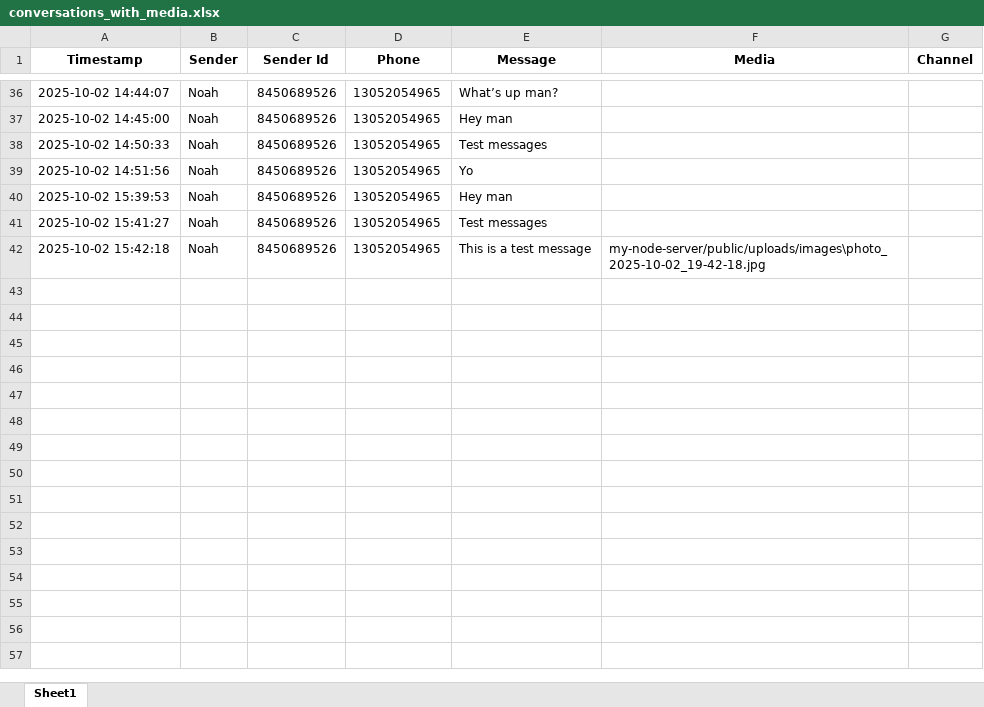
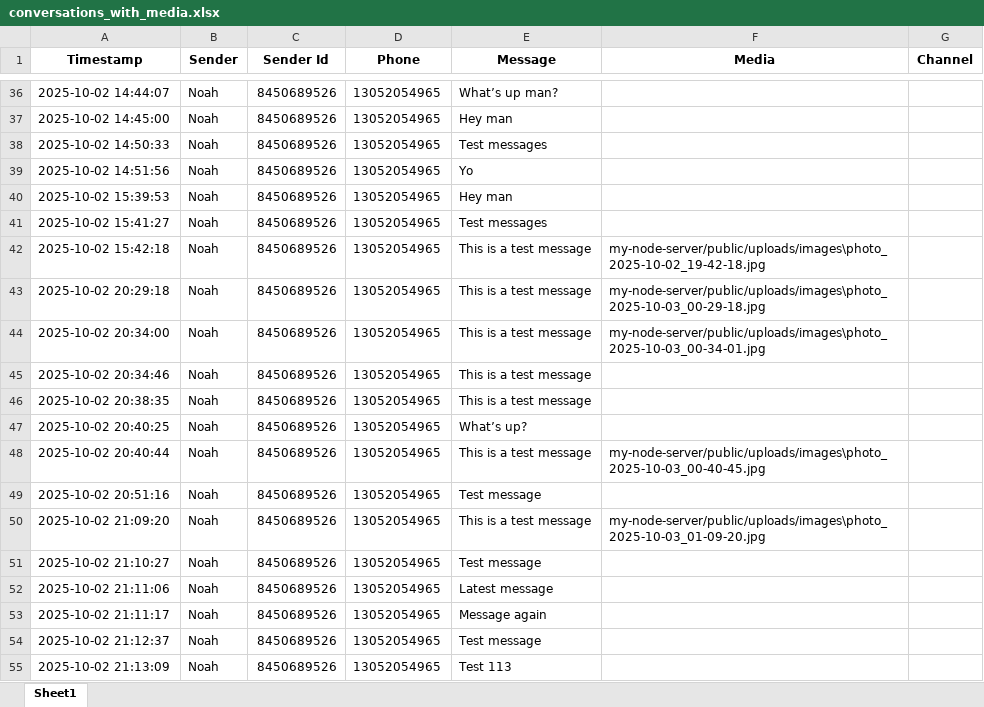
Before and after one commit to noah-dubitzky/Telethon_App, an Excel workbook: conversations_with_media.xlsx, sheet Sheet1, drawn as a sheet; only a part is shown, gaps mark what is left out; values as stored, in another font and other column widths than the file's, no borders; the diff names each change by its address in the sheet, - before the commit and + after, or states it on an @@ line.

Commit message:
full implementation of socket io to sender.htm. next task: implement socket io to index.html to show new senders and channels

```diff
--- a/conversations_with_media.xlsx (sheet Sheet1)
+++ b/conversations_with_media.xlsx (sheet Sheet1)
+row 43: 2025-10-02 20:29:18 | Noah | 8450689526 | 13052054965 | This is a test message | my-node-server/public/uploads/images\photo_2025-10-03_00-29-18.jpg
+row 44: 2025-10-02 20:34:00 | Noah | 8450689526 | 13052054965 | This is a test message | my-node-server/public/uploads/images\photo_2025-10-03_00-34-01.jpg
+row 45: 2025-10-02 20:34:46 | Noah | 8450689526 | 13052054965 | This is a test message
+row 46: 2025-10-02 20:38:35 | Noah | 8450689526 | 13052054965 | This is a test message
+row 47: 2025-10-02 20:40:25 | Noah | 8450689526 | 13052054965 | What’s up?
+row 48: 2025-10-02 20:40:44 | Noah | 8450689526 | 13052054965 | This is a test message | my-node-server/public/uploads/images\photo_2025-10-03_00-40-45.jpg
+row 49: 2025-10-02 20:51:16 | Noah | 8450689526 | 13052054965 | Test message
+row 50: 2025-10-02 21:09:20 | Noah | 8450689526 | 13052054965 | This is a test message | my-node-server/public/uploads/images\photo_2025-10-03_01-09-20.jpg
+row 51: 2025-10-02 21:10:27 | Noah | 8450689526 | 13052054965 | Test message
+row 52: 2025-10-02 21:11:06 | Noah | 8450689526 | 13052054965 | Latest message
+row 53: 2025-10-02 21:11:17 | Noah | 8450689526 | 13052054965 | Message again
+row 54: 2025-10-02 21:12:37 | Noah | 8450689526 | 13052054965 | Test message
+row 55: 2025-10-02 21:13:09 | Noah | 8450689526 | 13052054965 | Test 113
```
Also changed, not shown: 7 other files.
